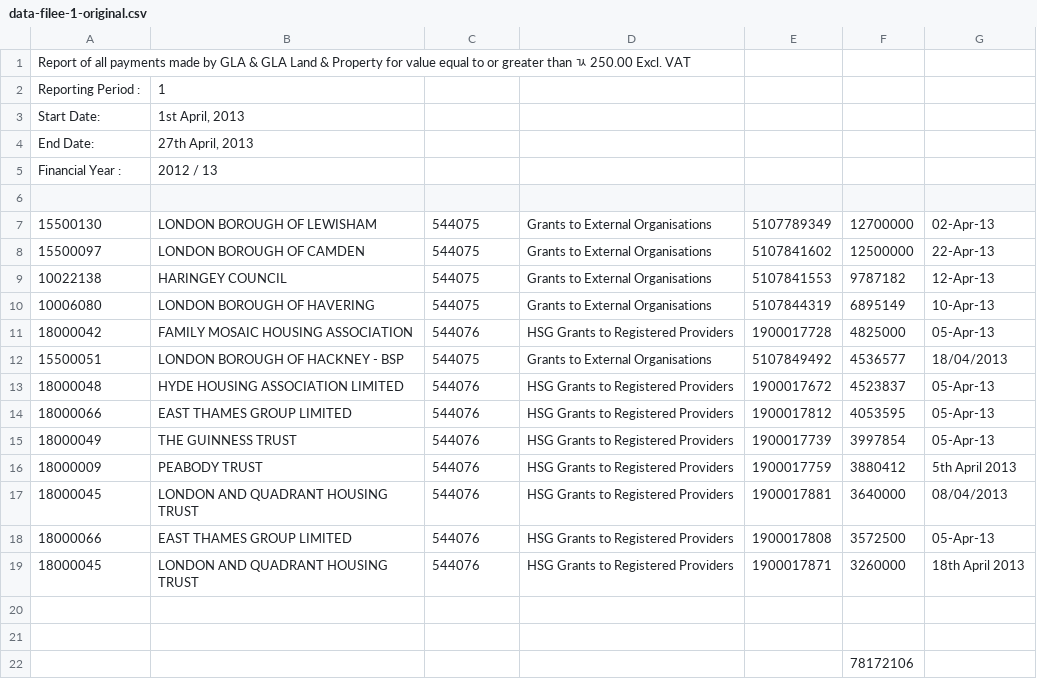
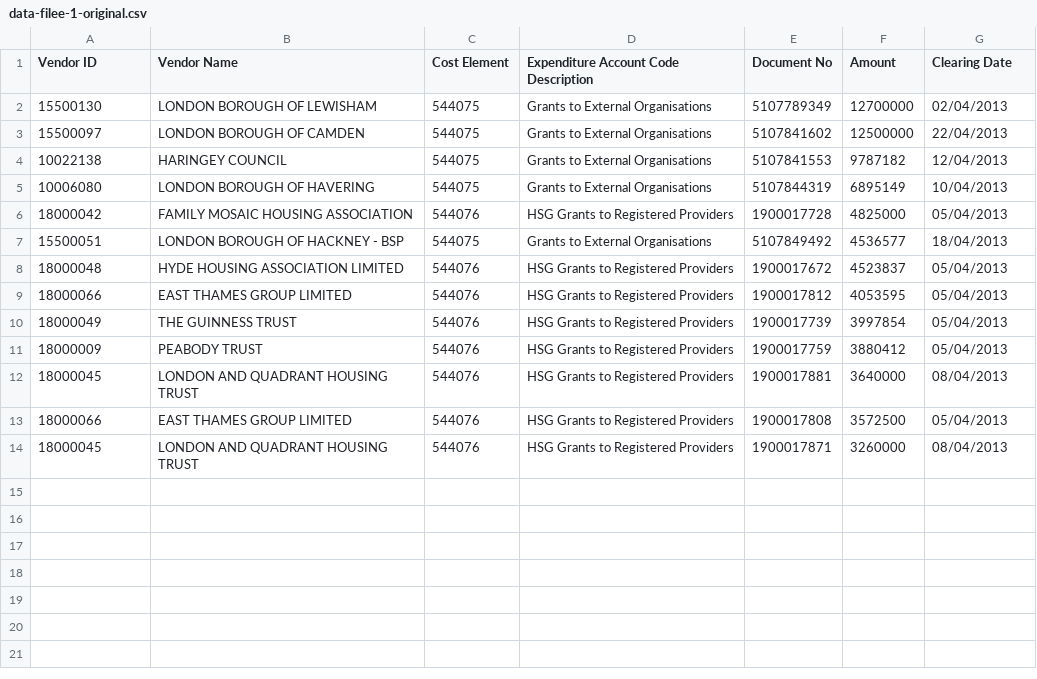
Before and after one commit to kihard/octopub-demo-odi-summit, a CSV file: data/data-filee-1-original.csv, drawn as a sheet.

```diff
--- a/data/data-filee-1-original.csv
+++ b/data/data-filee-1-original.csv
@@ -1,22 +1,14 @@
-Report of all payments made by GLA & GLA Land & Property for value equal to or greater than ﾣ 250.00 Excl. VAT,,,,,,
-Reporting Period : ,1,,,,,
-Start Date:,"1st April, 2013",,,,,
-End Date:,"27th April, 2013",,,,,
-Financial Year :,2012 / 13,,,,,
-,,,,,,
-15500130,LONDON BOROUGH OF LEWISHAM,544075,Grants to External Organisations,5107789349,12700000,02-Apr-13
-15500097,LONDON BOROUGH OF CAMDEN,544075,Grants to External Organisations,5107841602,12500000,22-Apr-13
-10022138,HARINGEY COUNCIL,544075,Grants to External Organisations,5107841553,9787182,12-Apr-13
-10006080,LONDON BOROUGH OF HAVERING,544075,Grants to External Organisations,5107844319,6895149,10-Apr-13
-18000042,FAMILY MOSAIC HOUSING ASSOCIATION,544076,HSG Grants to Registered Providers,1900017728,4825000,05-Apr-13
+Vendor ID,Vendor Name,Cost Element,Expenditure Account Code Description,Document No,Amount,Clearing Date
+15500130,LONDON BOROUGH OF LEWISHAM,544075,Grants to External Organisations,5107789349,12700000,02/04/2013
+15500097,LONDON BOROUGH OF CAMDEN,544075,Grants to External Organisations,5107841602,12500000,22/04/2013
+10022138,HARINGEY COUNCIL,544075,Grants to External Organisations,5107841553,9787182,12/04/2013
+10006080,LONDON BOROUGH OF HAVERING,544075,Grants to External Organisations,5107844319,6895149,10/04/2013
+18000042,FAMILY MOSAIC HOUSING ASSOCIATION,544076,HSG Grants to Registered Providers,1900017728,4825000,05/04/2013
 15500051,LONDON BOROUGH OF HACKNEY - BSP,544075,Grants to External Organisations,5107849492,4536577,18/04/2013
-18000048,HYDE HOUSING ASSOCIATION LIMITED,544076,HSG Grants to Registered Providers,1900017672,4523837,05-Apr-13
-18000066,EAST THAMES GROUP LIMITED,544076,HSG Grants to Registered Providers,1900017812,4053595,05-Apr-13
-18000049,THE GUINNESS TRUST,544076,HSG Grants to Registered Providers,1900017739,3997854,05-Apr-13
-18000009,PEABODY TRUST,544076,HSG Grants to Registered Providers,1900017759,3880412,5th April 2013
+18000048,HYDE HOUSING ASSOCIATION LIMITED,544076,HSG Grants to Registered Providers,1900017672,4523837,05/04/2013
+18000066,EAST THAMES GROUP LIMITED,544076,HSG Grants to Registered Providers,1900017812,4053595,05/04/2013
+18000049,THE GUINNESS TRUST,544076,HSG Grants to Registered Providers,1900017739,3997854,05/04/2013
+18000009,PEABODY TRUST,544076,HSG Grants to Registered Providers,1900017759,3880412,05/04/2013
 18000045,LONDON AND QUADRANT HOUSING TRUST,544076,HSG Grants to Registered Providers,1900017881,3640000,08/04/2013
-18000066,EAST THAMES GROUP LIMITED,544076,HSG Grants to Registered Providers,1900017808,3572500,05-Apr-13
-18000045,LONDON AND QUADRANT HOUSING TRUST,544076,HSG Grants to Registered Providers,1900017871,3260000,18th April 2013
-,,,,,,
-,,,,,,
-,,,,,78172106,
+18000066,EAST THAMES GROUP LIMITED,544076,HSG Grants to Registered Providers,1900017808,3572500,05/04/2013
+18000045,LONDON AND QUADRANT HOUSING TRUST,544076,HSG Grants to Registered Providers,1900017871,3260000,08/04/2013
```
Also changed, not shown: 1 other file.
